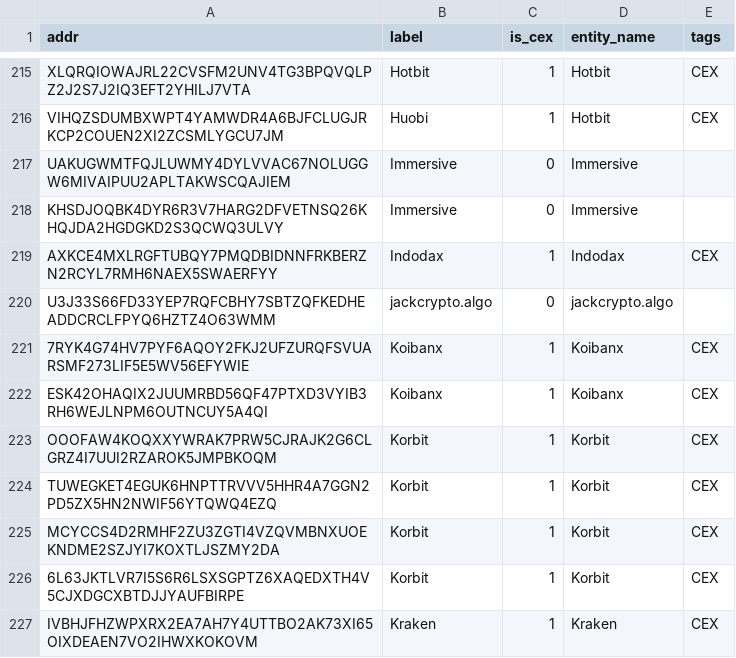
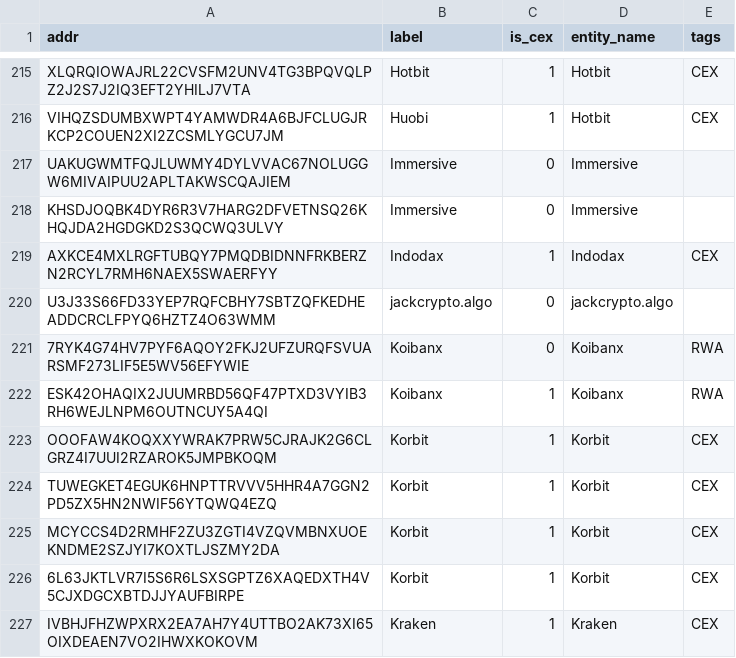
Before and after one commit to MarcLlopart/Algorand-CEX, a CSV file: data/walletbook_cex.csv, drawn as a sheet; only a part is shown, gaps mark what is left out; the diff names each change by its address in the sheet, - before the commit and + after, or states it on an @@ line.

Commit message:
update koibanx

```diff
--- a/data/walletbook_cex.csv
+++ b/data/walletbook_cex.csv
-C221 (is_cex): 1
+C221 (is_cex): 0
-E221:E222 (tags): CEX
+E221:E222 (tags): RWA
```
